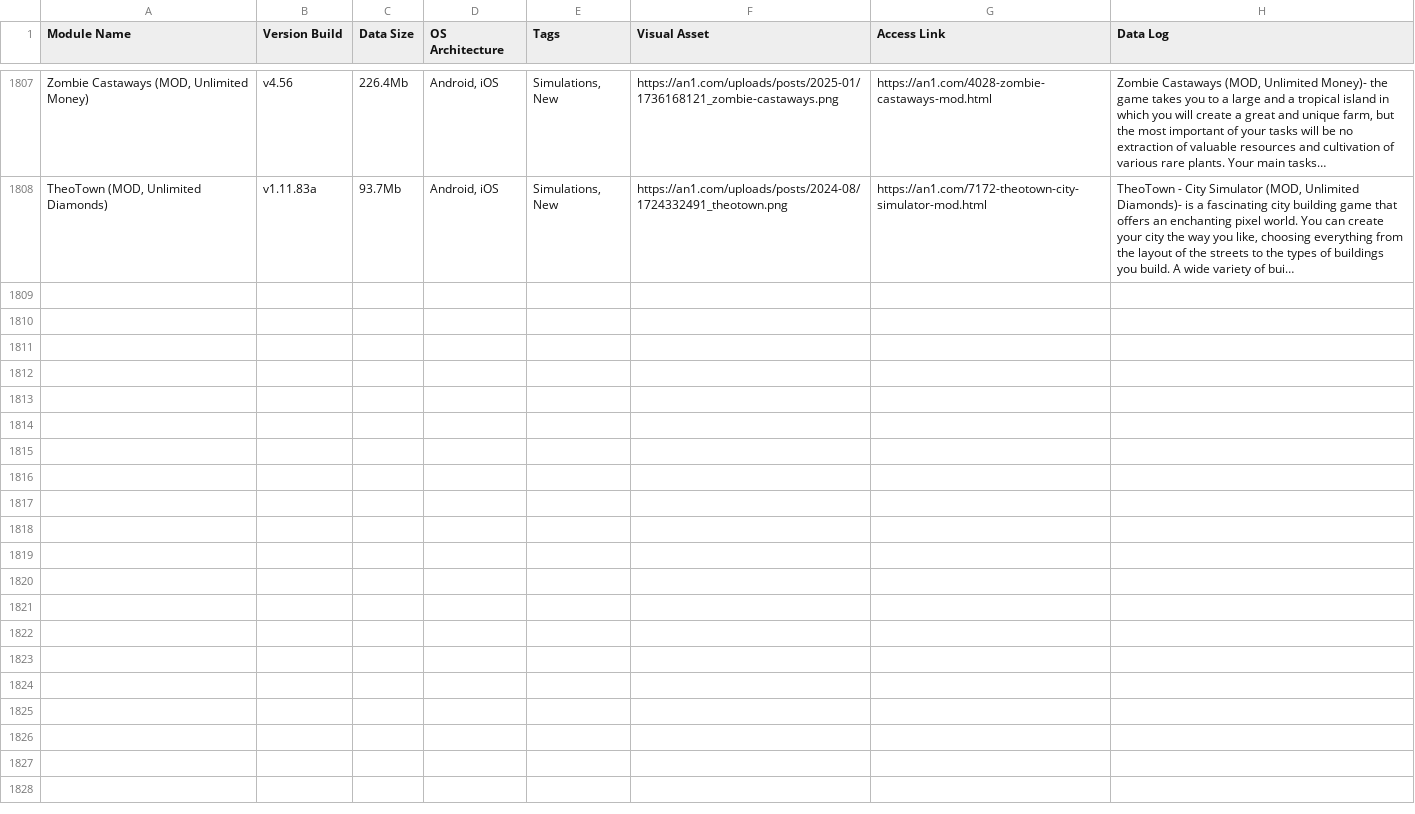
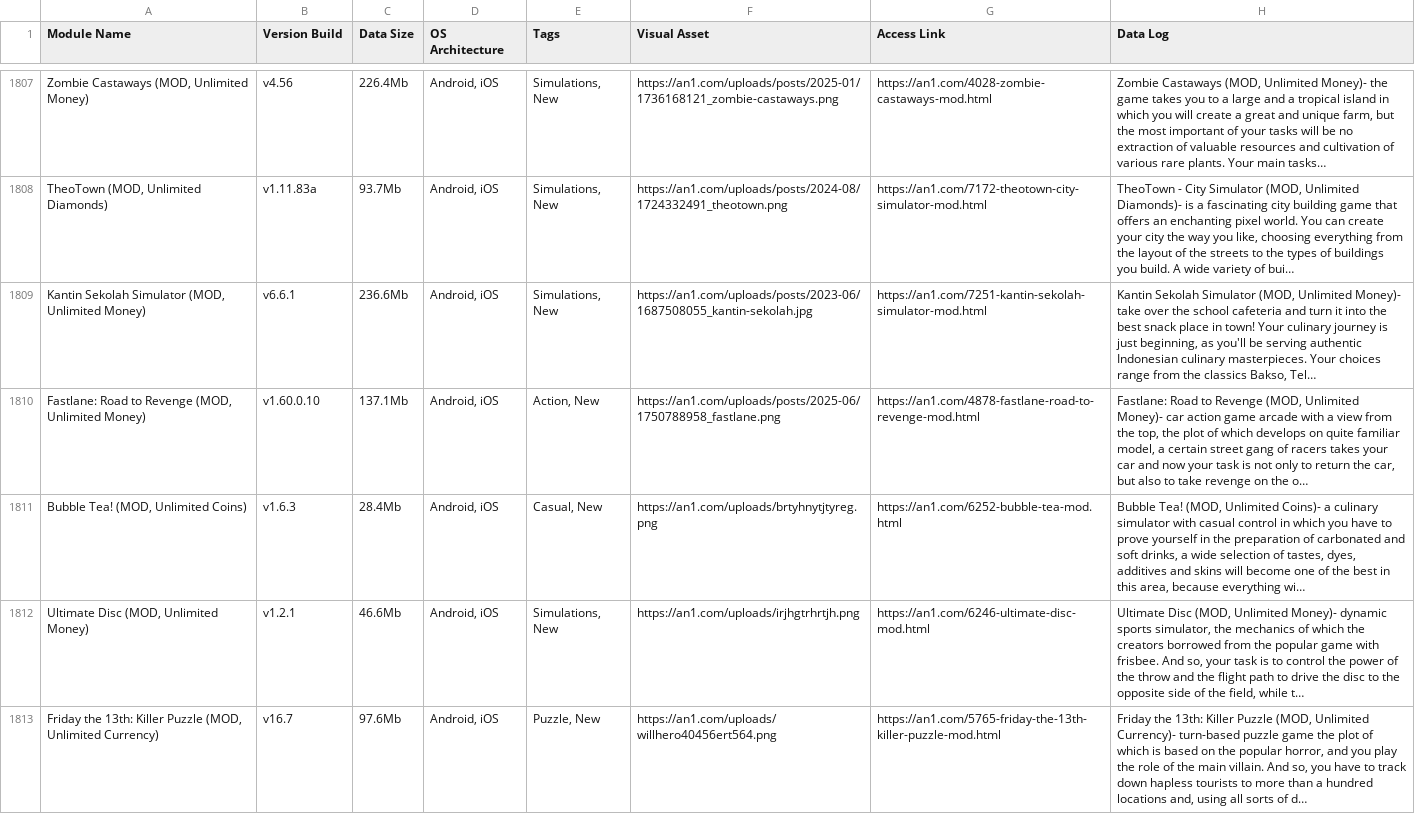
Before and after one commit to F1r0s/nexusgames, a CSV file: fallback_games.csv, drawn as a sheet; only a part is shown, gaps mark what is left out; the diff names each change by its address in the sheet, - before the commit and + after, or states it on an @@ line.

```diff
--- a/fallback_games.csv
+++ b/fallback_games.csv
+row 1809: Kantin Sekolah Simulator (MOD, Unlimited Money) | v6.6.1 | 236.6Mb | Android, iOS | Simulations, New | https://an1.com/uploads/posts/2023-06/1687508055_kantin-sekolah.jpg | https://an1.com/7251-kantin-sekolah-simulator-mod.html | Kantin Sekolah Simulator (MOD, Unlimited Money)- take over the school cafeteria and turn it into the best snack place in town! Your culinary journey is just beginning, as you'll be serving authentic Indonesian culinary masterpieces. Your choices range from the classics Bakso, Tel…
+row 1810: Fastlane: Road to Revenge (MOD, Unlimited Money) | v1.60.0.10 | 137.1Mb | Android, iOS | Action, New | https://an1.com/uploads/posts/2025-06/1750788958_fastlane.png | https://an1.com/4878-fastlane-road-to-revenge-mod.html | Fastlane: Road to Revenge (MOD, Unlimited Money)- car action game arcade with a view from the top, the plot of which develops on quite familiar model, a certain street gang of racers takes your car and now your task is not only to return the car, but also to take revenge on the o…
+row 1811: Bubble Tea! (MOD, Unlimited Coins) | v1.6.3 | 28.4Mb | Android, iOS | Casual, New | https://an1.com/uploads/brtyhnytjtyreg.png | https://an1.com/6252-bubble-tea-mod.html | Bubble Tea! (MOD, Unlimited Coins)- a culinary simulator with casual control in which you have to prove yourself in the preparation of carbonated and soft drinks, a wide selection of tastes, dyes, additives and skins will become one of the best in this area, because everything wi…
+row 1812: Ultimate Disc (MOD, Unlimited Money) | v1.2.1 | 46.6Mb | Android, iOS | Simulations, New | https://an1.com/uploads/irjhgtrhrtjh.png | https://an1.com/6246-ultimate-disc-mod.html | Ultimate Disc (MOD, Unlimited Money)- dynamic sports simulator, the mechanics of which the creators borrowed from the popular game with frisbee. And so, your task is to control the power of the throw and the flight path to drive the disc to the opposite side of the field, while t…
+row 1813: Friday the 13th: Killer Puzzle (MOD, Unlimited Currency) | v16.7 | 97.6Mb | Android, iOS | Puzzle, New | https://an1.com/uploads/willhero40456ert564.png | https://an1.com/5765-friday-the-13th-killer-puzzle-mod.html | Friday the 13th: Killer Puzzle (MOD, Unlimited Currency)- turn-based puzzle game the plot of which is based on the popular horror, and you play the role of the main villain. And so, you have to track down hapless tourists to more than a hundred locations and, using all sorts of d…
```
Also changed, not shown: 1 other file.
